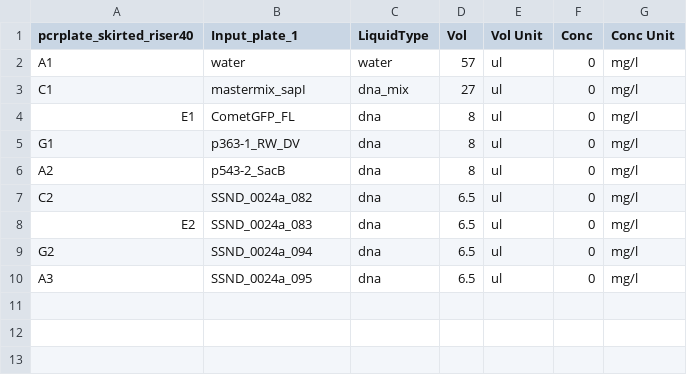
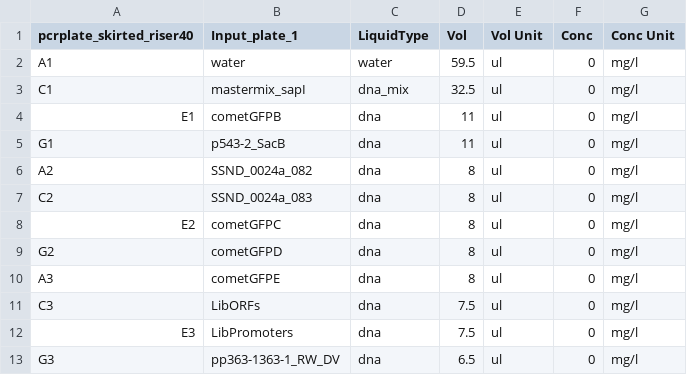
Before and after one commit to mkonicek/antha, a CSV file: antha/component/an/Liquid_handling/PooledLibrary/playground/Refactored2/Input_plate_1.csv, drawn as a sheet.

```diff
--- a/antha/component/an/Liquid_handling/PooledLibrary/playground/Refactored2/Input_plate_1.csv
+++ b/antha/component/an/Liquid_handling/PooledLibrary/playground/Refactored2/Input_plate_1.csv
@@ -1,10 +1,13 @@
 pcrplate_skirted_riser40,Input_plate_1,LiquidType ,Vol,Vol Unit,Conc,Conc Unit
-A1,water,water,57,ul,0,mg/l
-C1,mastermix_sapI,dna_mix,27,ul,0,mg/l
-E1,CometGFP_FL,dna,8,ul,0,mg/l
-G1,p363-1_RW_DV,dna,8,ul,0,mg/l
-A2,p543-2_SacB,dna,8,ul,0,mg/l
-C2,SSND_0024a_082,dna,6.5,ul,0,mg/l
-E2,SSND_0024a_083,dna,6.5,ul,0,mg/l
-G2,SSND_0024a_094,dna,6.5,ul,0,mg/l
-A3,SSND_0024a_095,dna,6.5,ul,0,mg/l
+A1,water,water,59.5,ul,0,mg/l
+C1,mastermix_sapI,dna_mix,32.5,ul,0,mg/l
+E1,cometGFPB,dna,11,ul,0,mg/l
+G1,p543-2_SacB,dna,11,ul,0,mg/l
+A2,SSND_0024a_082,dna,8,ul,0,mg/l
+C2,SSND_0024a_083,dna,8,ul,0,mg/l
+E2,cometGFPC,dna,8,ul,0,mg/l
+G2,cometGFPD,dna,8,ul,0,mg/l
+A3,cometGFPE,dna,8,ul,0,mg/l
+C3,LibORFs,dna,7.5,ul,0,mg/l
+E3,LibPromoters,dna,7.5,ul,0,mg/l
+G3,pp363-1363-1_RW_DV,dna,6.5,ul,0,mg/l
```
Also changed, not shown: antha/component/an/Liquid_handling/PooledLibrary/playground/Refactored2/AssemblyRefactored.csv, 5 other files.
